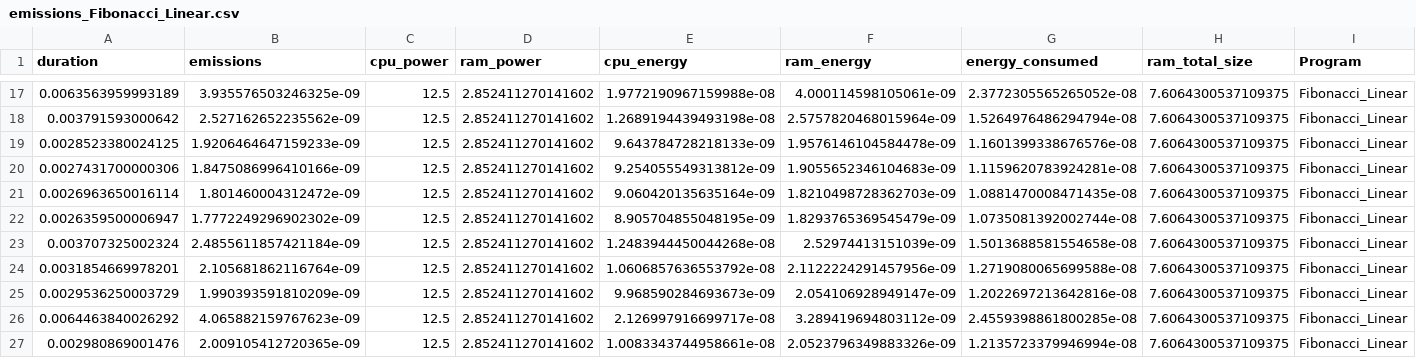
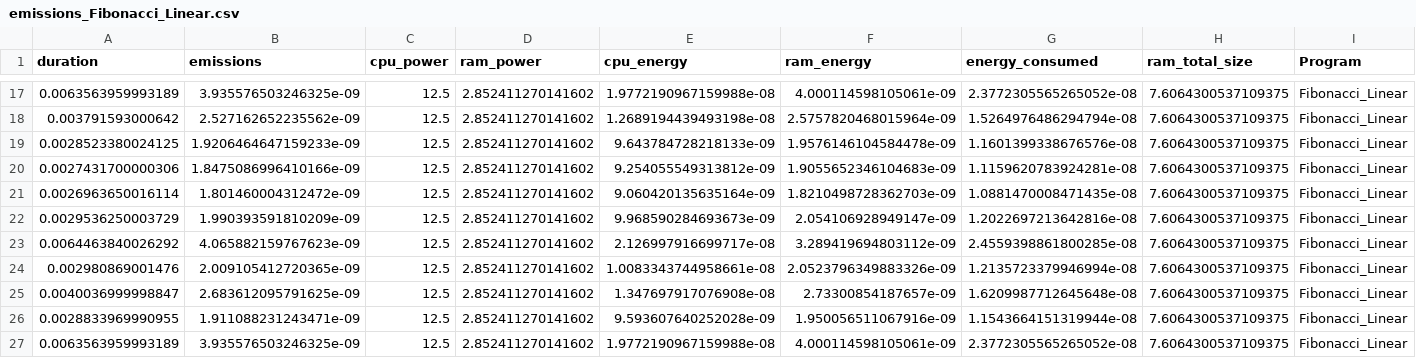
Before and after one commit to hugomes21/Green-Software-Developer, a CSV file: RAPL_Measurements/CSV/emissions_Fibonacci_Linear.csv, drawn as a sheet; only a part is shown, gaps mark what is left out; the shorter side is filled out with more unchanged rows; rows hold the shown columns only; the diff names each change by its address in the sheet, - before the commit and + after, or states it on an @@ line.

```diff
--- a/RAPL_Measurements/CSV/emissions_Fibonacci_Linear.csv
+++ b/RAPL_Measurements/CSV/emissions_Fibonacci_Linear.csv
-row 22: 0.0026359500006947 | 1.7772249296902302e-09 | 12.5 | 2.852411270141602 | 8.905704855048195e-09 | 1.8293765369545479e-09 | 1.0735081392002744e-08 | 7.6064300537109375 | Fibonacci_Linear
-row 23: 0.003707325002324 | 2.4855611857421184e-09 | 12.5 | 2.852411270141602 | 1.2483944450044268e-08 | 2.52974413151039e-09 | 1.5013688581554658e-08 | 7.6064300537109375 | Fibonacci_Linear
-row 24: 0.0031854669978201 | 2.105681862116764e-09 | 12.5 | 2.852411270141602 | 1.0606857636553792e-08 | 2.1122224291457956e-09 | 1.2719080065699588e-08 | 7.6064300537109375 | Fibonacci_Linear
```
Also changed, not shown: 5 other files.
